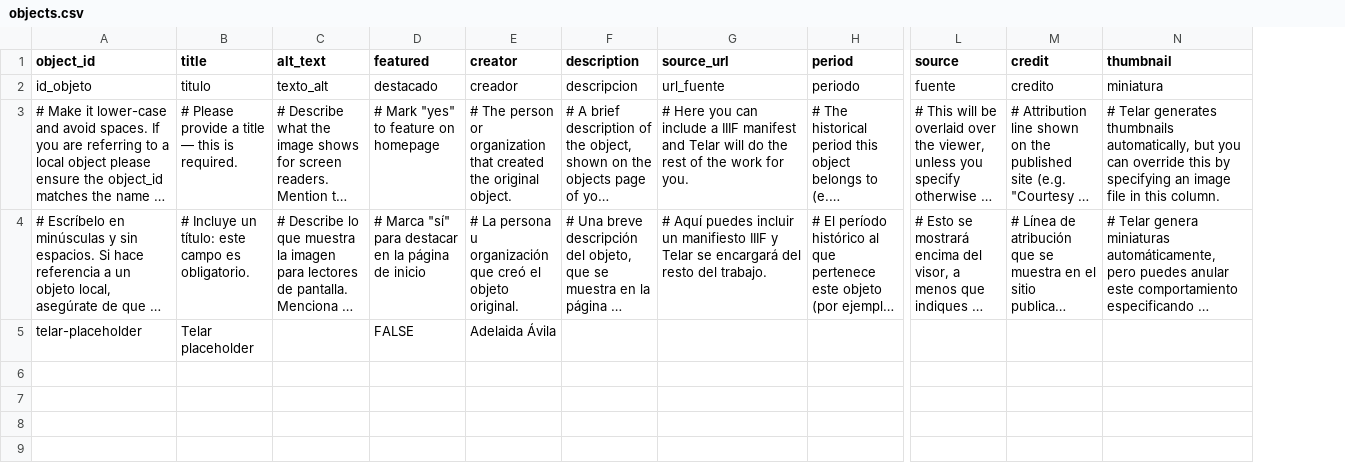
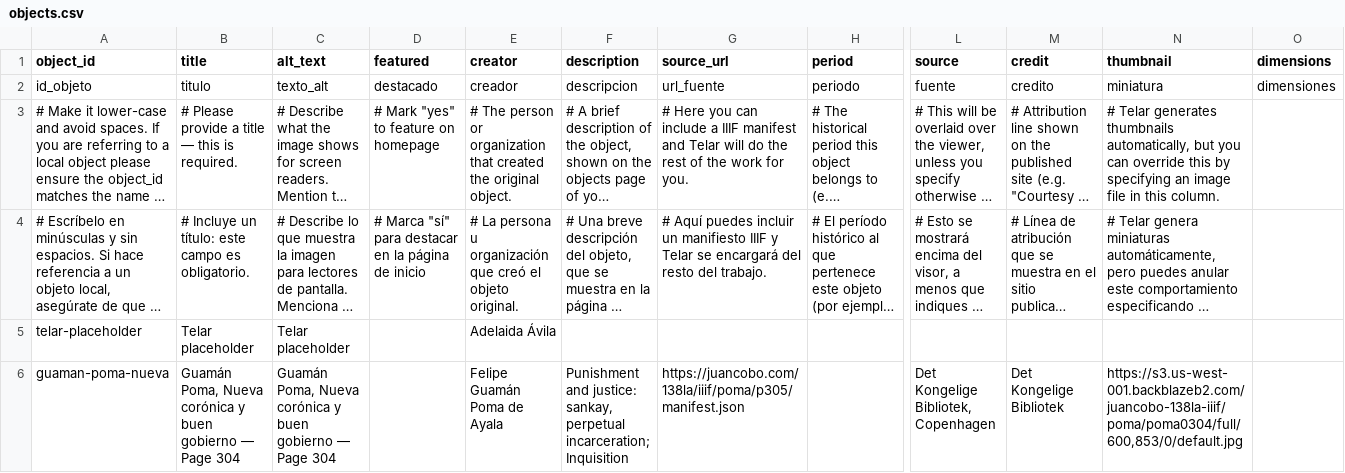
Before and after one commit to MoveLikeAChud/telartest1, a CSV file: telar-content/spreadsheets/objects.csv, drawn as a sheet; only a part is shown, gaps mark what is left out; long unchanged cells end in …; rows hold the shown columns only; the diff names each change by its address in the sheet, - before the commit and + after, or states it on an @@ line.

Commit message:
Add 1 story, add 2 objects, add 2 pages
Added:
  Story: Cool Animals
  Object: Telar placeholder
  Object: Guamán Poma, Nueva corónica y buen gobierno — Page 304
  Page: About
  Page: Acerca de Telar
  Glossary term: Telar

Published via Telar Compositor

```diff
--- a/telar-content/spreadsheets/objects.csv
+++ b/telar-content/spreadsheets/objects.csv
+column O (dimensions), row 2: dimensiones
-C5 (alt_text): (empty)
+C5 (alt_text): Telar placeholder
-D5 (featured): FALSE
+D5 (featured): (empty)
+row 6: guaman-poma-nueva | Guamán Poma, Nueva corónica y buen gobierno — Page 304 | Guamán Poma, Nueva corónica y buen gobierno — Page 304 |  | Felipe Guamán Poma de Ayala | Punishment and justice: sankay, perpetual incarceration; Inquisition | https://juancobo.com/138la/iiif/poma/p305/manifest.json |  | Det Kongelige Bibliotek, Copenhagen | Det Kongelige Bibliotek | https://s3.us-west-001.backblazeb2.com/juancobo-138la-iiif/poma/poma0304/full/600,853/0/default.jpg
```
Also changed, not shown: telar-content/spreadsheets/glossary.csv, 7 other files.
